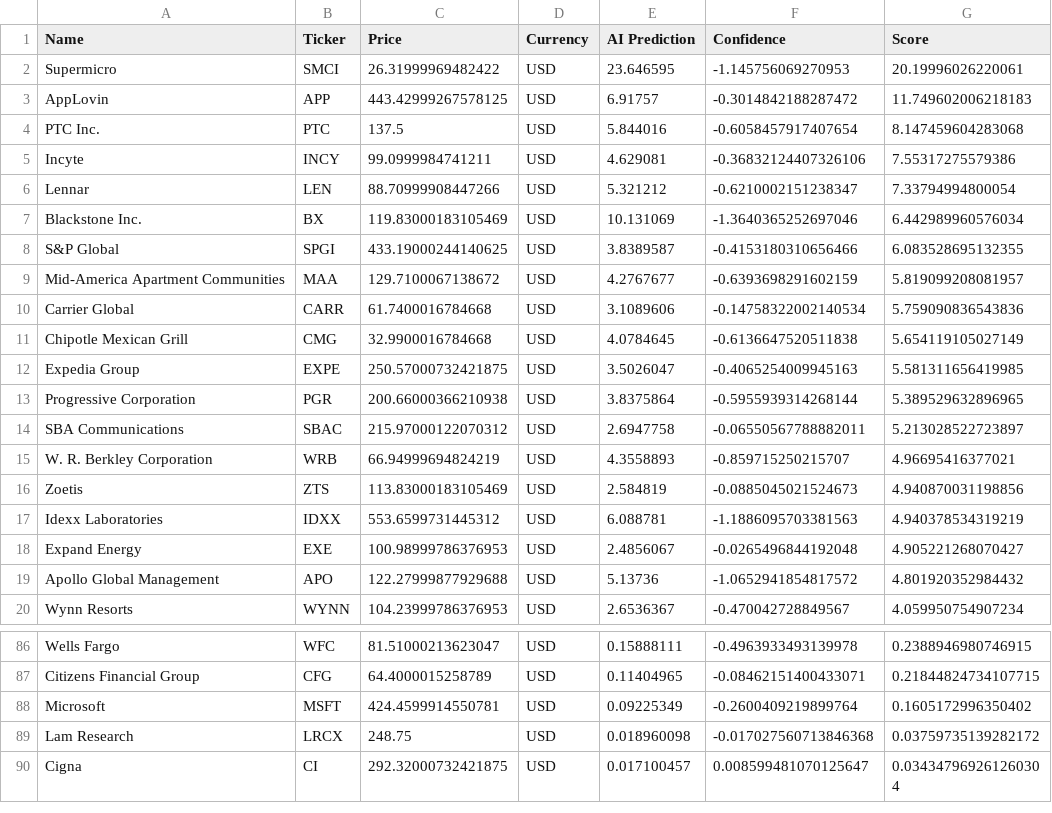
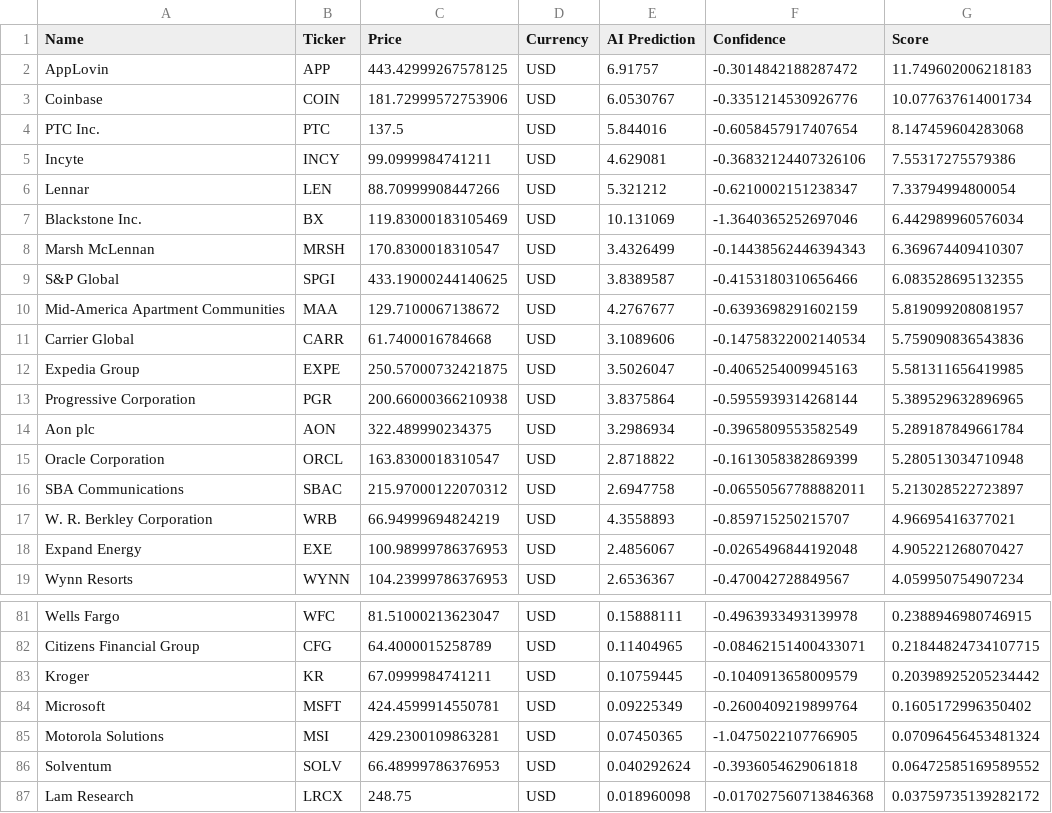
Before and after one commit to Maresuke117/AI-Investment-Simulator, a CSV file: market_scan_results.csv, drawn as a sheet; only a part is shown, gaps mark what is left out; the shorter side is filled out with more unchanged rows; the diff covers the shown part only.

```diff
--- a/market_scan_results.csv
+++ b/market_scan_results.csv
@@ -1,4 +1,4 @@
 Name,Ticker,Price,Currency,AI Prediction,Confidence,Score
-Supermicro,SMCI,26.31999969482422,USD,23.646595,-1.145756069270953,20.19996026220061
 AppLovin,APP,443.42999267578125,USD,6.91757,-0.3014842188287472,11.749602006218183
+Coinbase,COIN,181.72999572753906,USD,6.0530767,-0.3351214530926776,10.077637614001734
 PTC Inc.,PTC,137.5,USD,5.844016,-0.6058457917407654,8.147459604283068
@@ -7,2 +7,3 @@ Lennar,LEN,88.70999908447266,USD,5.321212,-0.6210002151238347,7.33794994800054
 Blackstone Inc.,BX,119.83000183105469,USD,10.131069,-1.3640365252697046,6.442989960576034
+Marsh McLennan,MRSH,170.8300018310547,USD,3.4326499,-0.14438562446394343,6.369674409410307
 S&P Global,SPGI,433.19000244140625,USD,3.8389587,-0.4153180310656466,6.083528695132355
@@ -10,11 +11,9 @@ Mid-America Apartment Communities,MAA,129.7100067138672,USD,4.2767677,-0.6393698
 Carrier Global,CARR,61.7400016784668,USD,3.1089606,-0.14758322002140534,5.759090836543836
-Chipotle Mexican Grill,CMG,32.9900016784668,USD,4.0784645,-0.6136647520511838,5.654119105027149
 Expedia Group,EXPE,250.57000732421875,USD,3.5026047,-0.4065254009945163,5.581311656419985
 Progressive Corporation,PGR,200.66000366210938,USD,3.8375864,-0.5955939314268144,5.389529632896965
+Aon plc,AON,322.489990234375,USD,3.2986934,-0.3965809553582549,5.289187849661784
+Oracle Corporation,ORCL,163.8300018310547,USD,2.8718822,-0.1613058382869399,5.280513034710948
 SBA Communications,SBAC,215.97000122070312,USD,2.6947758,-0.06550567788882011,5.213028522723897
 W. R. Berkley Corporation,WRB,66.94999694824219,USD,4.3558893,-0.859715250215707,4.96695416377021
-Zoetis,ZTS,113.83000183105469,USD,2.584819,-0.0885045021524673,4.940870031198856
-Idexx Laboratories,IDXX,553.6599731445312,USD,6.088781,-1.1886095703381563,4.940378534319219
 Expand Energy,EXE,100.98999786376953,USD,2.4856067,-0.0265496844192048,4.905221268070427
-Apollo Global Management,APO,122.27999877929688,USD,5.13736,-1.0652941854817572,4.801920352984432
 Wynn Resorts,WYNN,104.23999786376953,USD,2.6536367,-0.470042728849567,4.059950754907234
@@ -87,3 +82,6 @@ Wells Fargo,WFC,81.51000213623047,USD,0.15888111,-0.4963933493139978,0.238894698
 Citizens Financial Group,CFG,64.4000015258789,USD,0.11404965,-0.08462151400433071,0.21844824734107715
+Kroger,KR,67.0999984741211,USD,0.10759445,-0.1040913658009579,0.20398925205234442
 Microsoft,MSFT,424.4599914550781,USD,0.09225349,-0.2600409219899764,0.1605172996350402
+Motorola Solutions,MSI,429.2300109863281,USD,0.07450365,-1.0475022107766905,0.07096456453481324
+Solventum,SOLV,66.48999786376953,USD,0.040292624,-0.3936054629061818,0.06472585169589552
 Lam Research,LRCX,248.75,USD,0.018960098,-0.017027560713846368,0.03759735139282172
```
Also changed, not shown: 1 added row and 6 removed rows elsewhere in this file.
